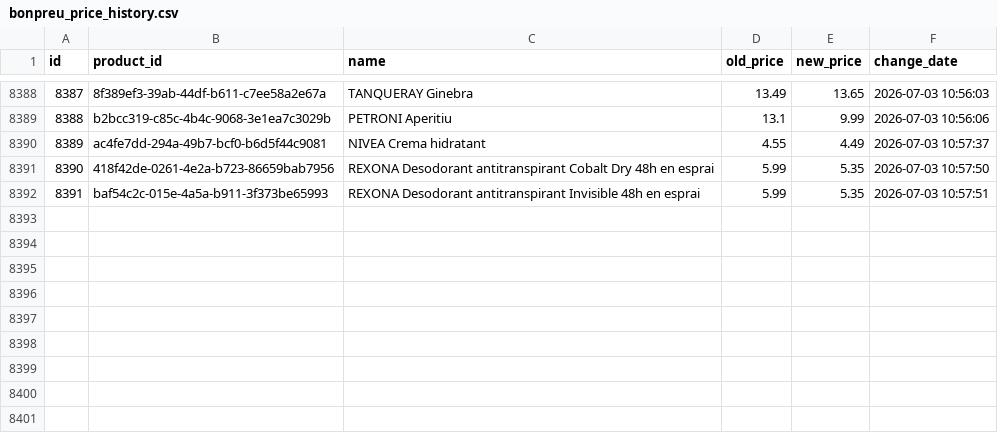
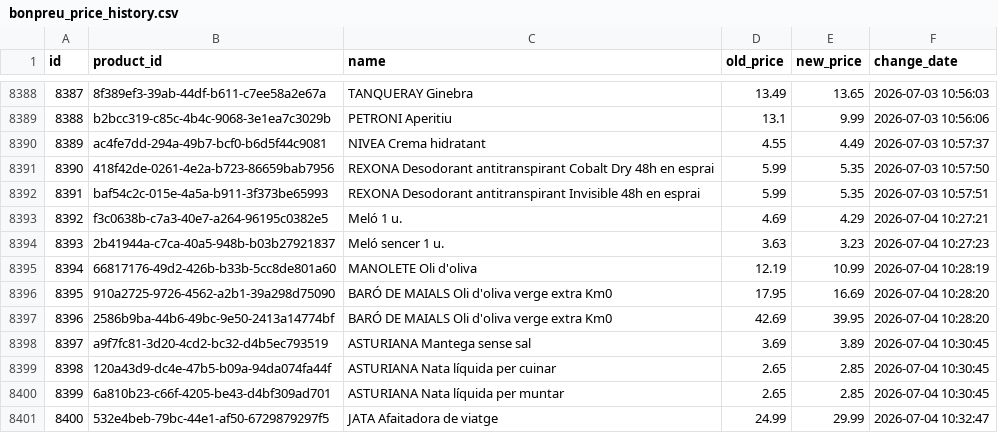
Before and after one commit to SergiSalas/bonpreu-price-tracker, a CSV file: data_public/bonpreu_price_history.csv, drawn as a sheet; only a part is shown, gaps mark what is left out; the diff names each change by its address in the sheet, - before the commit and + after, or states it on an @@ line.

```diff
--- a/data_public/bonpreu_price_history.csv
+++ b/data_public/bonpreu_price_history.csv
+row 8393: 8392 | f3c0638b-c7a3-40e7-a264-96195c0382e5 | Meló 1 u. | 4.69 | 4.29 | 2026-07-04 10:27:21
+row 8394: 8393 | 2b41944a-c7ca-40a5-948b-b03b27921837 | Meló sencer 1 u. | 3.63 | 3.23 | 2026-07-04 10:27:23
+row 8395: 8394 | 66817176-49d2-426b-b33b-5cc8de801a60 | MANOLETE Oli d'oliva | 12.19 | 10.99 | 2026-07-04 10:28:19
+row 8396: 8395 | 910a2725-9726-4562-a2b1-39a298d75090 | BARÓ DE MAIALS Oli d'oliva verge extra Km0 | 17.95 | 16.69 | 2026-07-04 10:28:20
+row 8397: 8396 | 2586b9ba-44b6-49bc-9e50-2413a14774bf | BARÓ DE MAIALS Oli d'oliva verge extra Km0 | 42.69 | 39.95 | 2026-07-04 10:28:20
+row 8398: 8397 | a9f7fc81-3d20-4cd2-bc32-d4b5ec793519 | ASTURIANA Mantega sense sal | 3.69 | 3.89 | 2026-07-04 10:30:45
+row 8399: 8398 | 120a43d9-dc4e-47b5-b09a-94da074fa44f | ASTURIANA Nata líquida per cuinar | 2.65 | 2.85 | 2026-07-04 10:30:45
+row 8400: 8399 | 6a810b23-c66f-4205-be43-d4bf309ad701 | ASTURIANA Nata líquida per muntar | 2.65 | 2.85 | 2026-07-04 10:30:45
+row 8401: 8400 | 532e4beb-79bc-44e1-af50-6729879297f5 | JATA Afaitadora de viatge | 24.99 | 29.99 | 2026-07-04 10:32:47
```
Also changed, not shown: 2 other files.
